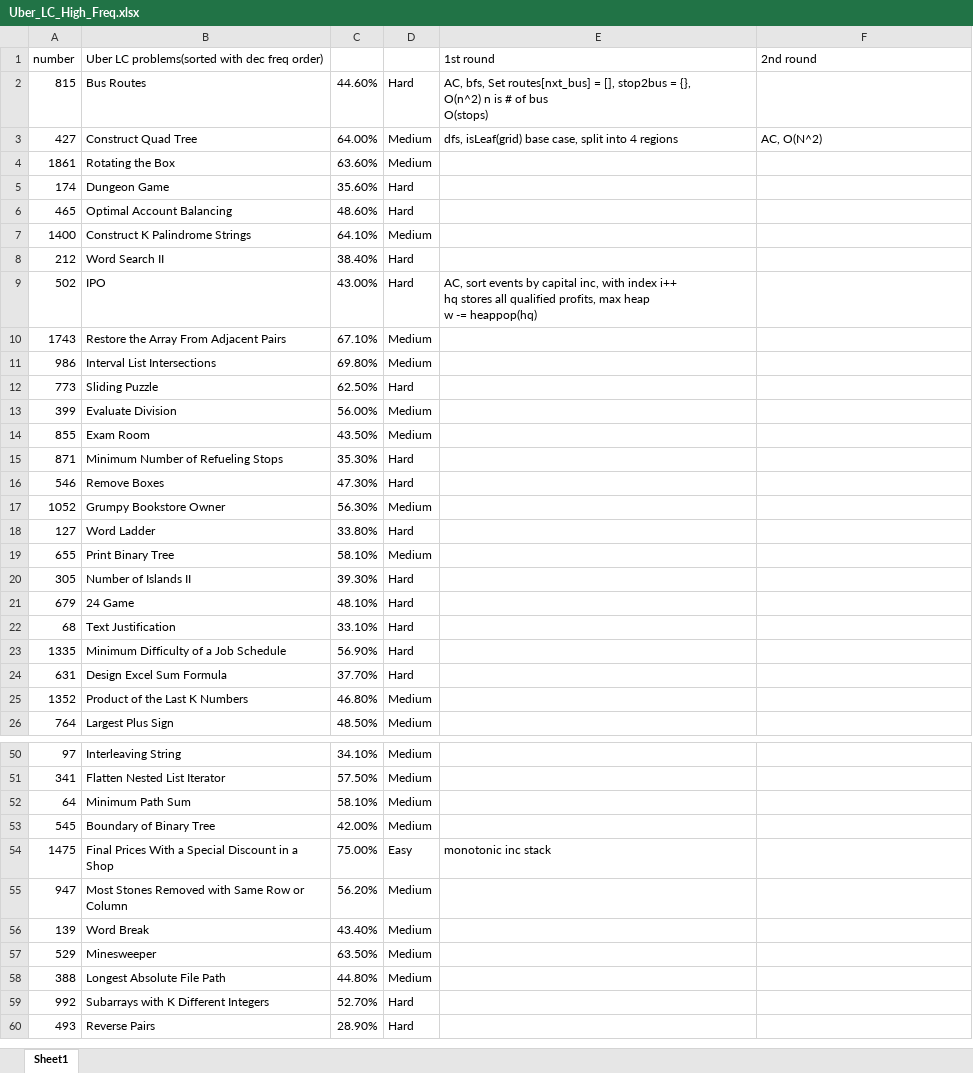
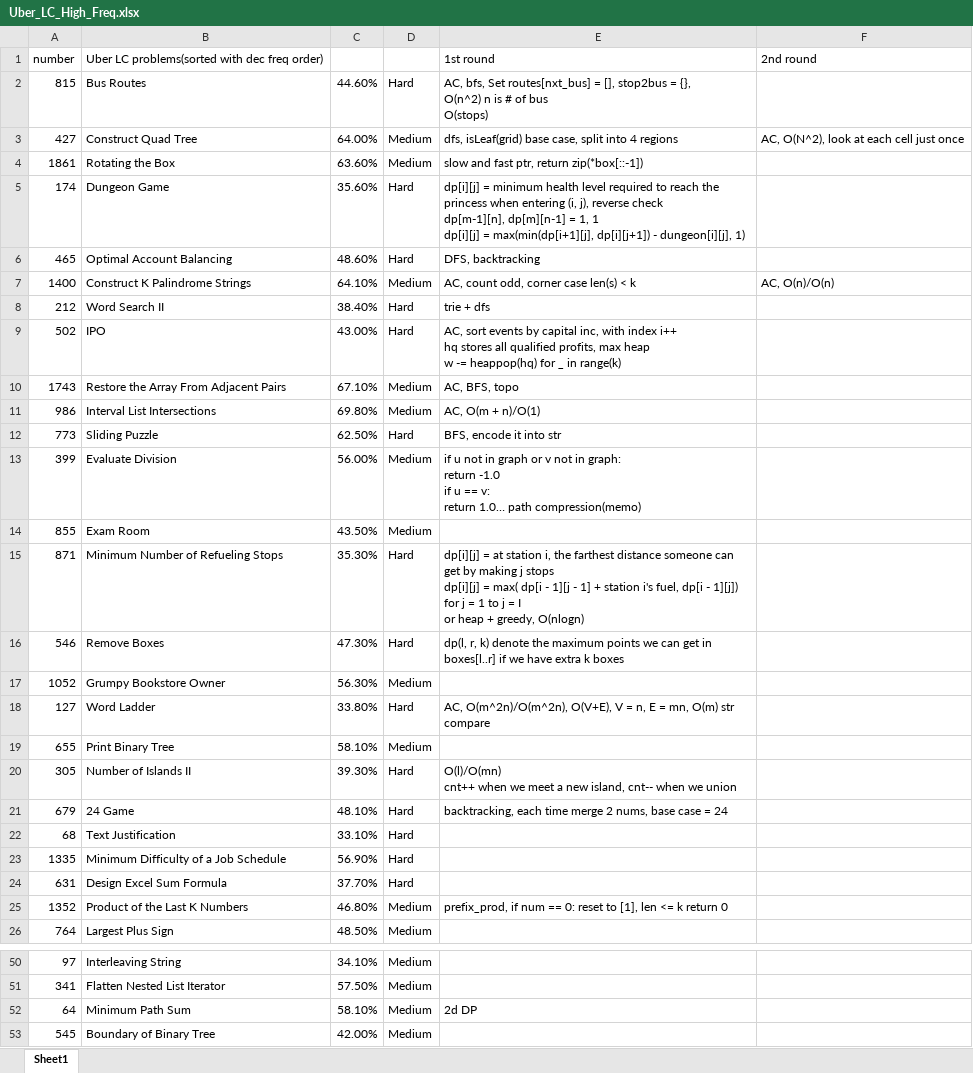
Before and after one commit to KOPFYF/LCEveryday, an Excel workbook: company_tags/Uber_LC_High_Freq.xlsx, sheet Sheet1, drawn as a sheet; only a part is shown, gaps mark what is left out; the shorter side is filled out with more unchanged rows; values as stored, in another font and other column widths than the file's, no cell formats; ↵ is a line break in a cell; the diff covers the shown part only; the diff names each change by its address in the sheet, - before the commit and + after, or states it on an @@ line.

```diff
--- a/company_tags/Uber_LC_High_Freq.xlsx (sheet Sheet1)
+++ b/company_tags/Uber_LC_High_Freq.xlsx (sheet Sheet1)
-F3: AC, O(N^2)
+F3: AC, O(N^2), look at each cell just once
-E4: (empty)
+E4: slow and fast ptr, return zip(*box[::-1])
-E5: (empty)
+E5: dp[i][j] = minimum health level required to reach the princess when entering (i, j), reverse check ↵ dp[m-1][n], dp[m][n-1] = 1, 1 ↵ dp[i][j] = max(min(dp[i+1][j], dp[i][j+1]) - dungeon[i][j], 1)
-E6: (empty)
+E6: DFS, backtracking
-E7: (empty)
+E7: AC, count odd, corner case len(s) < k
-F7: (empty)
+F7: AC, O(n)/O(n)
-E8: (empty)
+E8: trie + dfs
-E9: …-= heappop(hq)
+E9: …-= heappop(hq) for _ in range(k)
-E10: (empty)
+E10: AC, BFS, topo
-E11: (empty)
+E11: AC, O(m + n)/O(1)
-E12: (empty)
+E12: BFS, encode it into str
-E13: (empty)
+E13: if u not in graph or v not in graph: ↵ return -1.0 ↵ if u == v: ↵ return 1.0… path compression(memo)
-E15: (empty)
+E15: dp[i][j] = at station i, the farthest distance someone can get by making j stops ↵ dp[i][j] = max( dp[i - 1][j - 1] + station i's fuel, dp[i - 1][j]) for j = 1 to j = I ↵ or heap + greedy, O(nlogn)
-E16: (empty)
+E16: dp(l, r, k) denote the maximum points we can get in boxes[l..r] if we have extra k boxes
-E18: (empty)
+E18: AC, O(m^2n)/O(m^2n), O(V+E), V = n, E = mn, O(m) str compare
-E20: (empty)
+E20: O(l)/O(mn) ↵ cnt++ when we meet a new island, cnt-- when we union
-E21: (empty)
+E21: backtracking, each time merge 2 nums, base case = 24
-E25: (empty)
+E25: prefix_prod, if num == 0: reset to [1], len <= k return 0
-E52: (empty)
+E52: 2d DP
```
Also changed, not shown: 5 edited cells elsewhere in this sheet, cell formats, company_tags/Facebook Leetcode High Freq_v2.xlsx, 31 other files.
